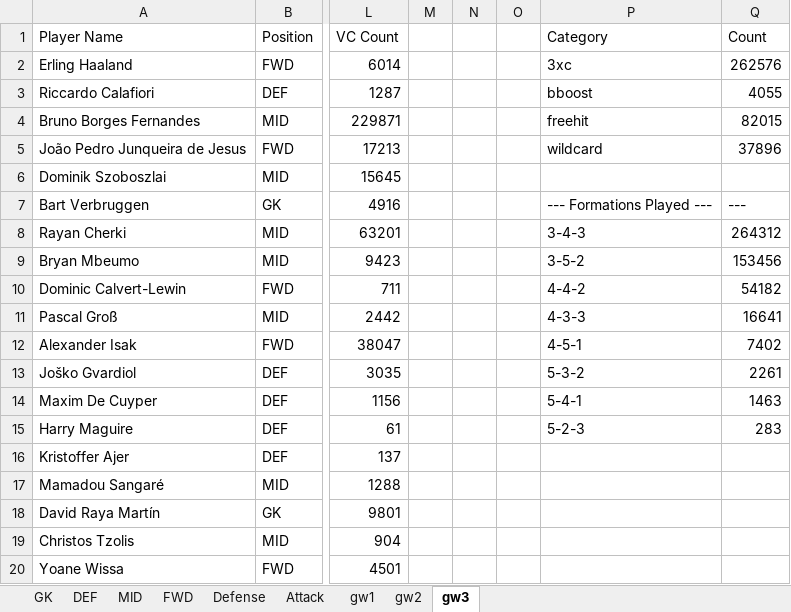
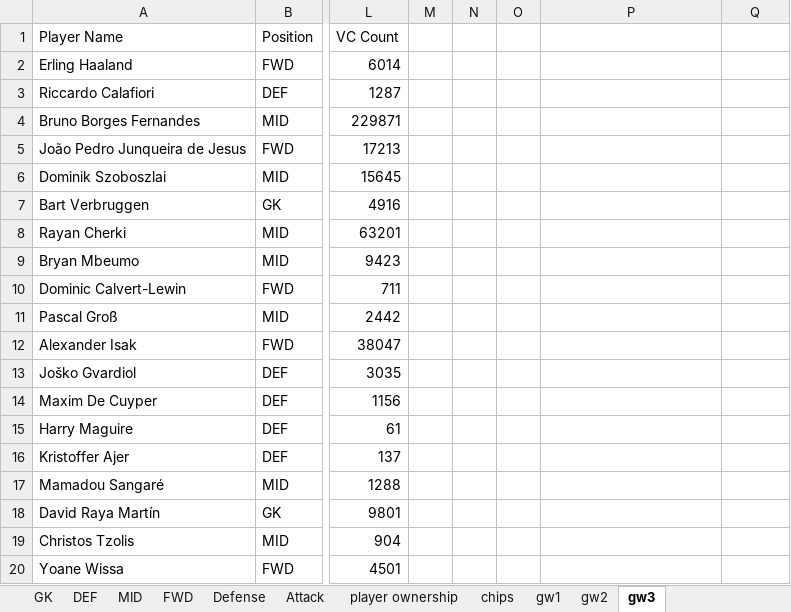
Before and after one commit to nidmat/fpl, an Excel workbook: fpl_stats.xlsx, sheet gw3, drawn as a sheet; only a part is shown, gaps mark what is left out; values as stored, in another font and other column widths than the file's, no borders; charts and pictures not drawn; the diff names each change by its address in the sheet, - before the commit and + after, or states it on an @@ line.

```diff
--- a/fpl_stats.xlsx (sheet gw3)
+++ b/fpl_stats.xlsx (sheet gw3)
+sheet tab: player ownership
+sheet tab: chips
-P1: Category
+P1: (empty)
-Q1: Count
+Q1: (empty)
-P2: 3xc
+P2: (empty)
-Q2: 262576
+Q2: (empty)
-P3: bboost
+P3: (empty)
-Q3: 4055
+Q3: (empty)
-P4: freehit
+P4: (empty)
-Q4: 82015
+Q4: (empty)
-P5: wildcard
+P5: (empty)
-Q5: 37896
+Q5: (empty)
-P7: --- Formations Played ---
+P7: (empty)
-Q7: ---
+Q7: (empty)
-P8: 3-4-3
+P8: (empty)
-Q8: 264312
+Q8: (empty)
-P9: 3-5-2
+P9: (empty)
-Q9: 153456
+Q9: (empty)
-P10: 4-4-2
+P10: (empty)
-Q10: 54182
+Q10: (empty)
-P11: 4-3-3
+P11: (empty)
-Q11: 16641
+Q11: (empty)
-P12: 4-5-1
+P12: (empty)
-Q12: 7402
+Q12: (empty)
-P13: 5-3-2
+P13: (empty)
-Q13: 2261
+Q13: (empty)
-P14: 5-4-1
+P14: (empty)
-Q14: 1463
+Q14: (empty)
-P15: 5-2-3
+P15: (empty)
-Q15: 283
+Q15: (empty)
```
Also changed, not shown: sheet gw2, sheet gw1, sheet FWD, sheet Attack, sheet DEF, sheet GK, 2 more sheets, charts or pictures, fpl_analytics.xlsx.
